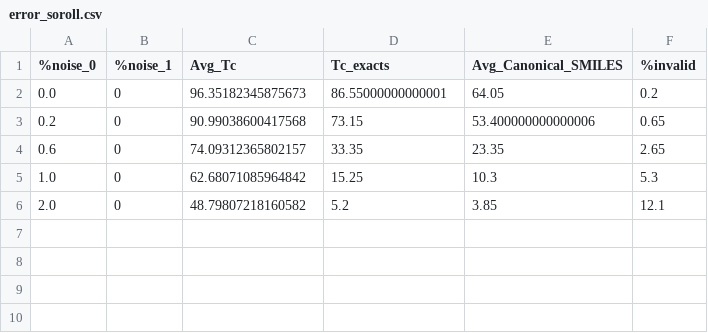
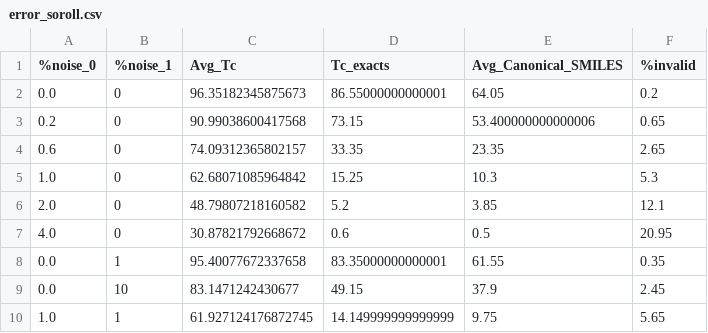
Before and after one commit to DavidDiestreR/MolForge_Testing, a CSV file: data/analysis_output/MolForge_MF_Analysis_2000_ECFP4/error_soroll.csv, drawn as a sheet; the diff names each change by its address in the sheet, - before the commit and + after, or states it on an @@ line.

```diff
--- a/data/analysis_output/MolForge_MF_Analysis_2000_ECFP4/error_soroll.csv
+++ b/data/analysis_output/MolForge_MF_Analysis_2000_ECFP4/error_soroll.csv
+row 7: 4.0 | 0 | 30.87821792668672 | 0.6 | 0.5 | 20.95
+row 8: 0.0 | 1 | 95.40077672337658 | 83.35000000000001 | 61.55 | 0.35
+row 9: 0.0 | 10 | 83.1471242430677 | 49.15 | 37.9 | 2.45
+row 10: 1.0 | 1 | 61.927124176872745 | 14.149999999999999 | 9.75 | 5.65
```
Also changed, not shown: 30 other files.
